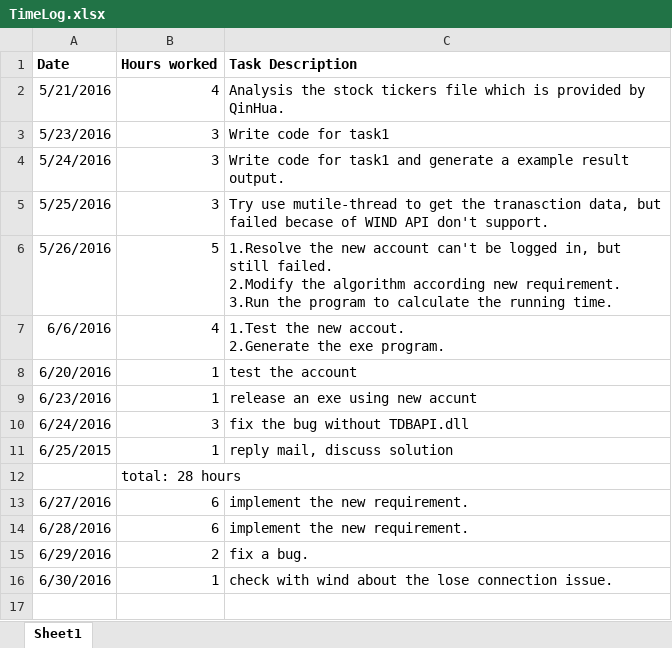
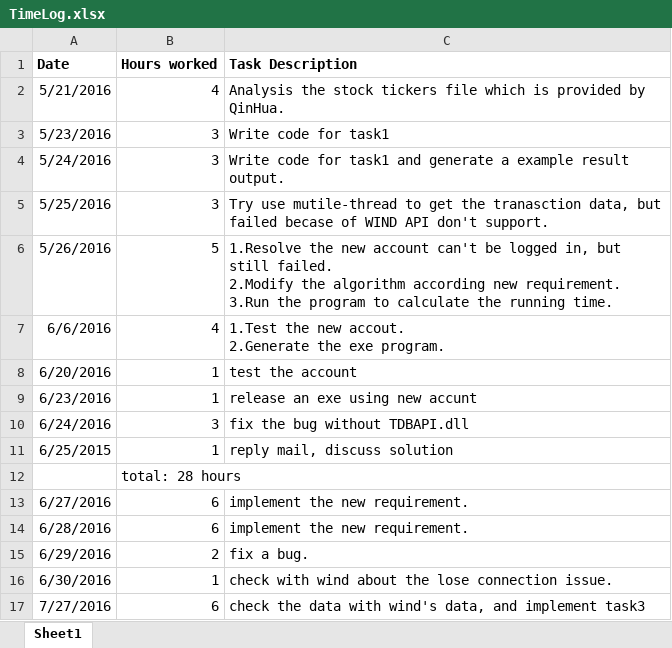
Before and after one commit to tonylibing/SAIF, an Excel workbook: TimeLog.xlsx, sheet Sheet1, drawn as a sheet; values as stored, in another font and other column widths than the file's, no borders; the diff names each change by its address in the sheet, - before the commit and + after, or states it on an @@ line.

Commit message:
commit the code for task3.

```diff
--- a/TimeLog.xlsx (sheet Sheet1)
+++ b/TimeLog.xlsx (sheet Sheet1)
+row 17: 7/27/2016 | 6 | check the data with wind's data, and implement task3
```
Also changed, not shown: 3 other files.
